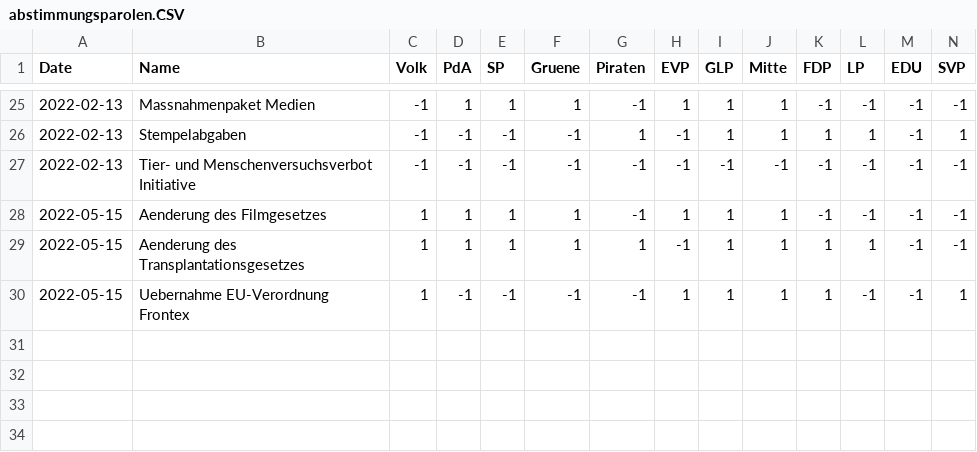
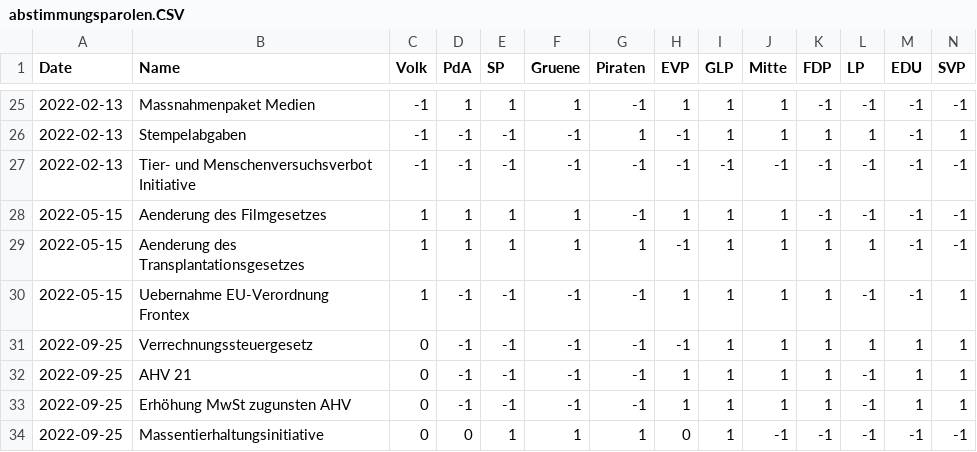
Before and after one commit to rjs02/SwissPolitics, a CSV file: Analyse_Abstimmungsparolen/abstimmungsparolen.CSV, drawn as a sheet; only a part is shown, gaps mark what is left out.

Commit message:
update Parolen September 2022

```diff
--- a/Analyse_Abstimmungsparolen/abstimmungsparolen.CSV
+++ b/Analyse_Abstimmungsparolen/abstimmungsparolen.CSV
@@ -30 +30,5 @@ Date,Name,Volk,PdA,SP,Gruene,Piraten,EVP,GLP,Mitte,FDP,LP,EDU,SVP
 2022-05-15,Uebernahme EU-Verordnung Frontex,1,-1,-1,-1,-1,1,1,1,1,-1,-1,1
+2022-09-25,Verrechnungssteuergesetz,0,-1,-1,-1,-1,-1,1,1,1,1,1,1
+2022-09-25,AHV 21,0,-1,-1,-1,-1,1,1,1,1,-1,1,1
+2022-09-25,Erhöhung MwSt zugunsten AHV,0,-1,-1,-1,-1,1,1,1,1,-1,1,1
+2022-09-25,Massentierhaltungsinitiative,0,0,1,1,1,0,1,-1,-1,-1,-1,-1
```
